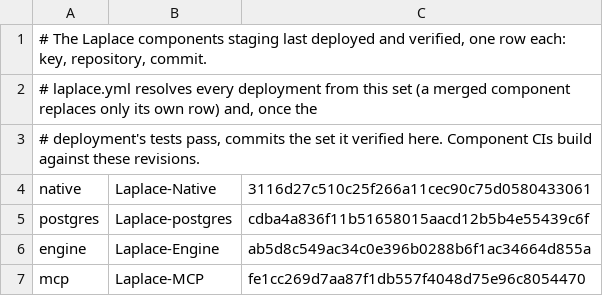
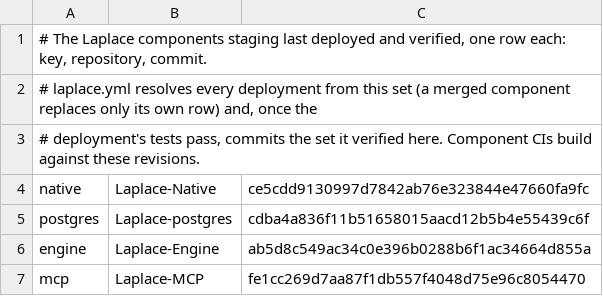
Before and after one commit to SaltyPatron/Laplace-Operations, a TSV file: components.lock.tsv, drawn as a sheet.

```diff
--- a/components.lock.tsv
+++ b/components.lock.tsv
@@ -3,3 +3,3 @@
 # deployment's tests pass, commits the set it verified here. Component CIs build against these revisions.
-native	Laplace-Native	3116d27c510c25f266a11cec90c75d0580433061
+native	Laplace-Native	ce5cdd9130997d7842ab76e323844e47660fa9fc
 postgres	Laplace-postgres	cdba4a836f11b51658015aacd12b5b4e55439c6f
```
